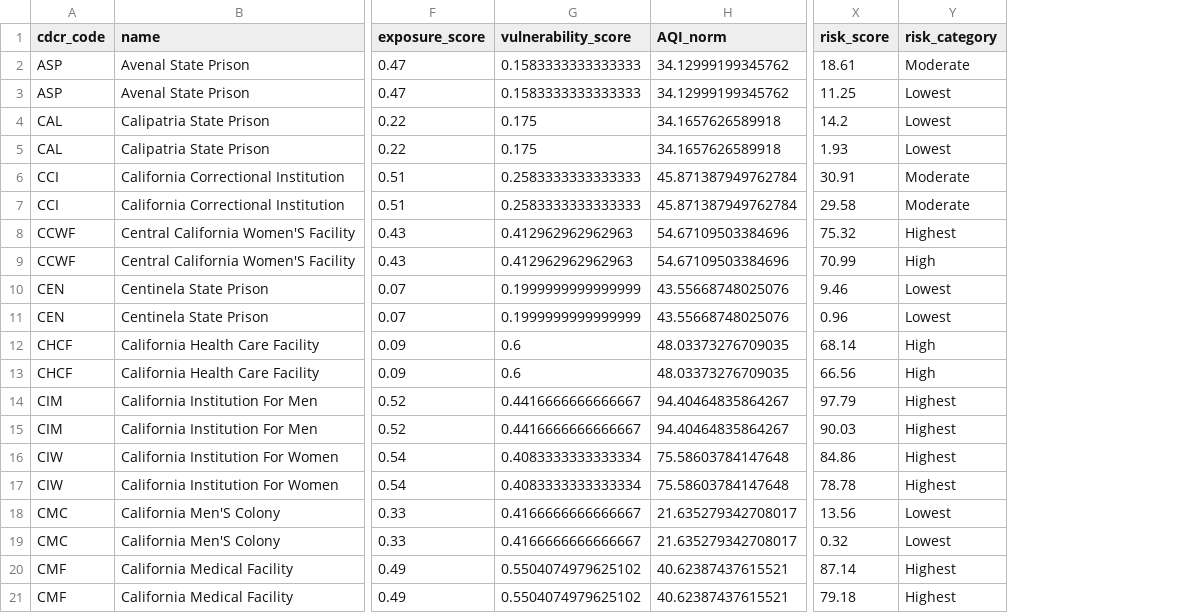
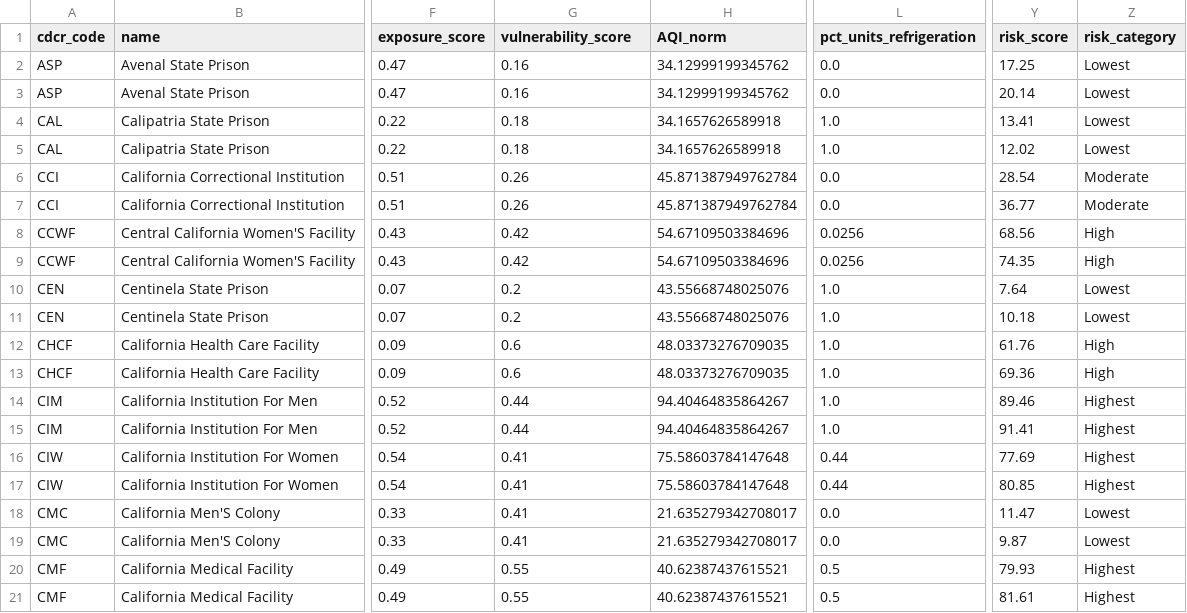
Before and after one commit to mbecica/cdcr_prison_heat_index, a CSV file: data/CDCR_heat_risk_index_additive_25_25_50.csv, drawn as a sheet; only a part is shown, gaps mark what is left out; addresses are those after the commit; the diff covers the shown part only; the diff names each change by its address in the sheet, - before the commit and + after, or states it on an @@ line.

```diff
--- a/data/CDCR_heat_risk_index_additive_25_25_50.csv
+++ b/data/CDCR_heat_risk_index_additive_25_25_50.csv
+column L (pct_units_refrigeration), rows 2-21: 0.0 | 0.0 | 1.0 | 1.0 | 0.0 | 0.0 | 0.0256 | 0.0256 | 1.0 | 1.0 | 1.0 | 1.0 | 1.0 | 1.0 | 0.44 | 0.44 | 0.0 | 0.0 | 0.5 | 0.5
-G2:G3 (vulnerability_score): 0.1583333333333333
+G2:G3 (vulnerability_score): 0.16
-Y2 (risk_score): 18.61
+Y2 (risk_score): 17.25
-Z2 (risk_category): Moderate
+Z2 (risk_category): Lowest
-Y3 (risk_score): 11.25
+Y3 (risk_score): 20.14
-G4:G5 (vulnerability_score): 0.175
+G4:G5 (vulnerability_score): 0.18
-Y4 (risk_score): 14.2
+Y4 (risk_score): 13.41
-Y5 (risk_score): 1.93
+Y5 (risk_score): 12.02
-G6:G7 (vulnerability_score): 0.2583333333333333
+G6:G7 (vulnerability_score): 0.26
-Y6 (risk_score): 30.91
+Y6 (risk_score): 28.54
-Y7 (risk_score): 29.58
+Y7 (risk_score): 36.77
-G8:G9 (vulnerability_score): 0.412962962962963
+G8:G9 (vulnerability_score): 0.42
-Y8 (risk_score): 75.32
+Y8 (risk_score): 68.56
-Z8 (risk_category): Highest
+Z8 (risk_category): High
-Y9 (risk_score): 70.99
+Y9 (risk_score): 74.35
-G10:G11 (vulnerability_score): 0.1999999999999999
+G10:G11 (vulnerability_score): 0.2
-Y10 (risk_score): 9.46
+Y10 (risk_score): 7.64
-Y11 (risk_score): 0.96
+Y11 (risk_score): 10.18
-Y12 (risk_score): 68.14
+Y12 (risk_score): 61.76
-Y13 (risk_score): 66.56
+Y13 (risk_score): 69.36
-G14:G15 (vulnerability_score): 0.4416666666666667
+G14:G15 (vulnerability_score): 0.44
-Y14 (risk_score): 97.79
+Y14 (risk_score): 89.46
-Y15 (risk_score): 90.03
+Y15 (risk_score): 91.41
-G16:G17 (vulnerability_score): 0.4083333333333334
+G16:G17 (vulnerability_score): 0.41
-Y16 (risk_score): 84.86
+Y16 (risk_score): 77.69
-Y17 (risk_score): 78.78
+Y17 (risk_score): 80.85
-G18:G19 (vulnerability_score): 0.4166666666666667
+G18:G19 (vulnerability_score): 0.41
-Y18 (risk_score): 13.56
+Y18 (risk_score): 11.47
-Y19 (risk_score): 0.32
+Y19 (risk_score): 9.87
-G20:G21 (vulnerability_score): 0.5504074979625102
+G20:G21 (vulnerability_score): 0.55
-Y20 (risk_score): 87.14
+Y20 (risk_score): 79.93
-Y21 (risk_score): 79.18
+Y21 (risk_score): 81.61
```
Also changed, not shown: 86 edited cells elsewhere in this file, 4 other files.
